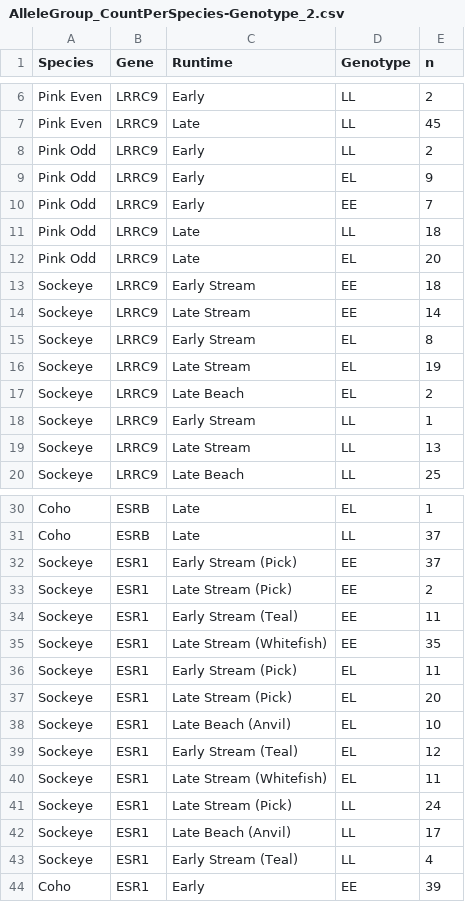
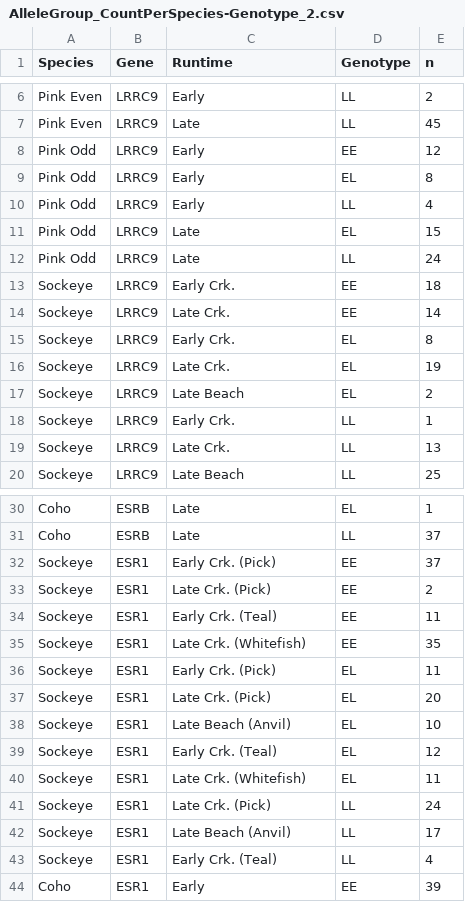
Before and after one commit to AFSC-Genetics/Salmon_Run_Timing, a CSV file: data/R/AlleleGroup_CountPerSpecies-Genotype_2.csv, drawn as a sheet; only a part is shown, gaps mark what is left out.

```diff
--- a/data/R/AlleleGroup_CountPerSpecies-Genotype_2.csv
+++ b/data/R/AlleleGroup_CountPerSpecies-Genotype_2.csv
@@ -7,14 +7,14 @@
 "Pink Even","LRRC9","Late","LL",45
-"Pink Odd","LRRC9","Early","LL",2
-"Pink Odd","LRRC9","Early","EL",9
-"Pink Odd","LRRC9","Early","EE",7
-"Pink Odd","LRRC9","Late","LL",18
-"Pink Odd","LRRC9","Late","EL",20
-"Sockeye","LRRC9","Early Stream","EE",18
-"Sockeye","LRRC9","Late Stream","EE",14
-"Sockeye","LRRC9","Early Stream","EL",8
-"Sockeye","LRRC9","Late Stream","EL",19
+"Pink Odd","LRRC9","Early","EE",12
+"Pink Odd","LRRC9","Early","EL",8
+"Pink Odd","LRRC9","Early","LL",4
+"Pink Odd","LRRC9","Late","EL",15
+"Pink Odd","LRRC9","Late","LL",24
+"Sockeye","LRRC9","Early Crk.","EE",18
+"Sockeye","LRRC9","Late Crk.","EE",14
+"Sockeye","LRRC9","Early Crk.","EL",8
+"Sockeye","LRRC9","Late Crk.","EL",19
 "Sockeye","LRRC9","Late Beach","EL",2
-"Sockeye","LRRC9","Early Stream","LL",1
-"Sockeye","LRRC9","Late Stream","LL",13
+"Sockeye","LRRC9","Early Crk.","LL",1
+"Sockeye","LRRC9","Late Crk.","LL",13
 "Sockeye","LRRC9","Late Beach","LL",25
@@ -31,14 +31,14 @@
 "Coho","ESRB","Late","LL",37
-"Sockeye","ESR1","Early Stream (Pick)","EE",37
-"Sockeye","ESR1","Late Stream (Pick)","EE",2
-"Sockeye","ESR1","Early Stream (Teal)","EE",11
-"Sockeye","ESR1","Late Stream (Whitefish)","EE",35
-"Sockeye","ESR1","Early Stream (Pick)","EL",11
-"Sockeye","ESR1","Late Stream (Pick)","EL",20
+"Sockeye","ESR1","Early Crk. (Pick)","EE",37
+"Sockeye","ESR1","Late Crk. (Pick)","EE",2
+"Sockeye","ESR1","Early Crk. (Teal)","EE",11
+"Sockeye","ESR1","Late Crk. (Whitefish)","EE",35
+"Sockeye","ESR1","Early Crk. (Pick)","EL",11
+"Sockeye","ESR1","Late Crk. (Pick)","EL",20
 "Sockeye","ESR1","Late Beach (Anvil)","EL",10
-"Sockeye","ESR1","Early Stream (Teal)","EL",12
-"Sockeye","ESR1","Late Stream (Whitefish)","EL",11
-"Sockeye","ESR1","Late Stream (Pick)","LL",24
+"Sockeye","ESR1","Early Crk. (Teal)","EL",12
+"Sockeye","ESR1","Late Crk. (Whitefish)","EL",11
+"Sockeye","ESR1","Late Crk. (Pick)","LL",24
 "Sockeye","ESR1","Late Beach (Anvil)","LL",17
-"Sockeye","ESR1","Early Stream (Teal)","LL",4
+"Sockeye","ESR1","Early Crk. (Teal)","LL",4
 "Coho","ESR1","Early","EE",39
```
Also changed, not shown: 1 other file.
